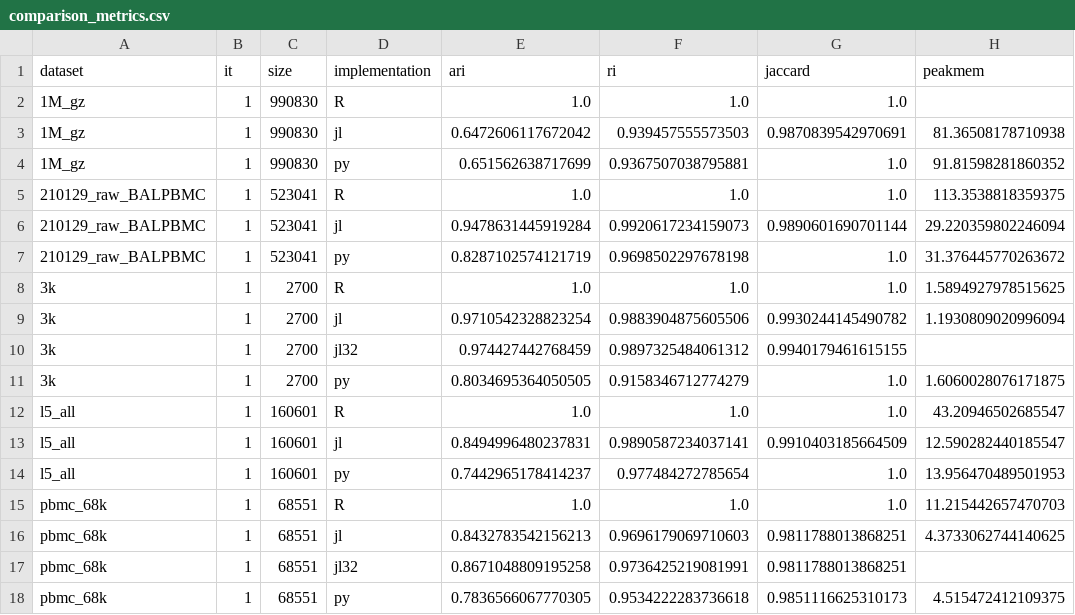
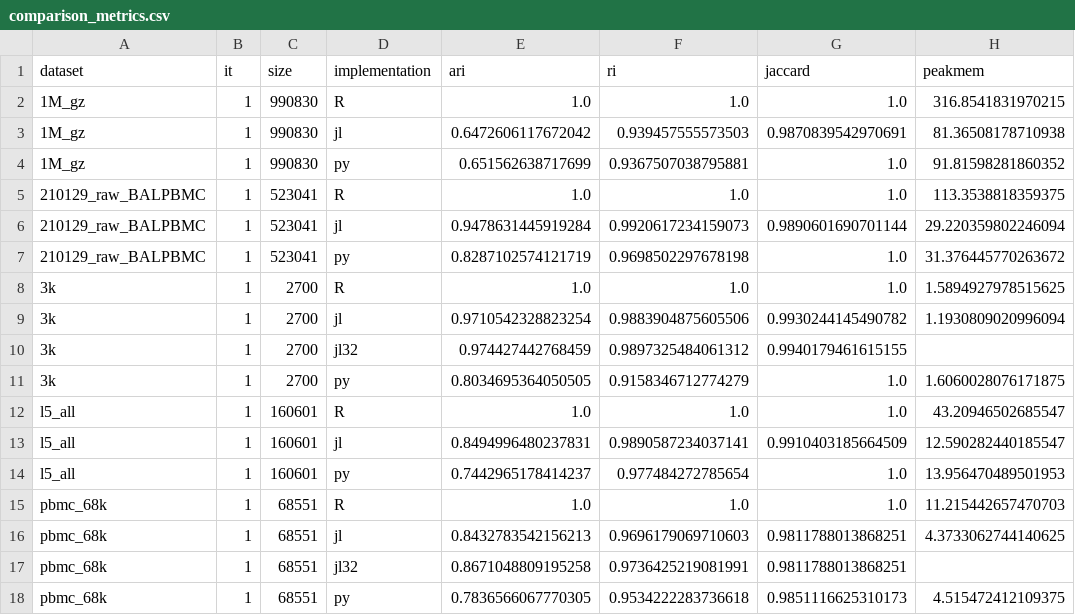
Before and after one commit to ExaScience/Severo-experiments, a CSV file: benchmarking/comparison_metrics.csv, drawn as a sheet.

Commit message:
result for 1M datasets on big memory machine

```diff
--- a/benchmarking/comparison_metrics.csv
+++ b/benchmarking/comparison_metrics.csv
@@ -1,3 +1,3 @@
 dataset,it,size,implementation,ari,ri,jaccard,peakmem
-1M_gz,1,990830,R,1.0,1.0,1.0,
+1M_gz,1,990830,R,1.0,1.0,1.0,316.8541831970215
 1M_gz,1,990830,jl,0.6472606117672042,0.939457555573503,0.9870839542970691,81.36508178710938
```
